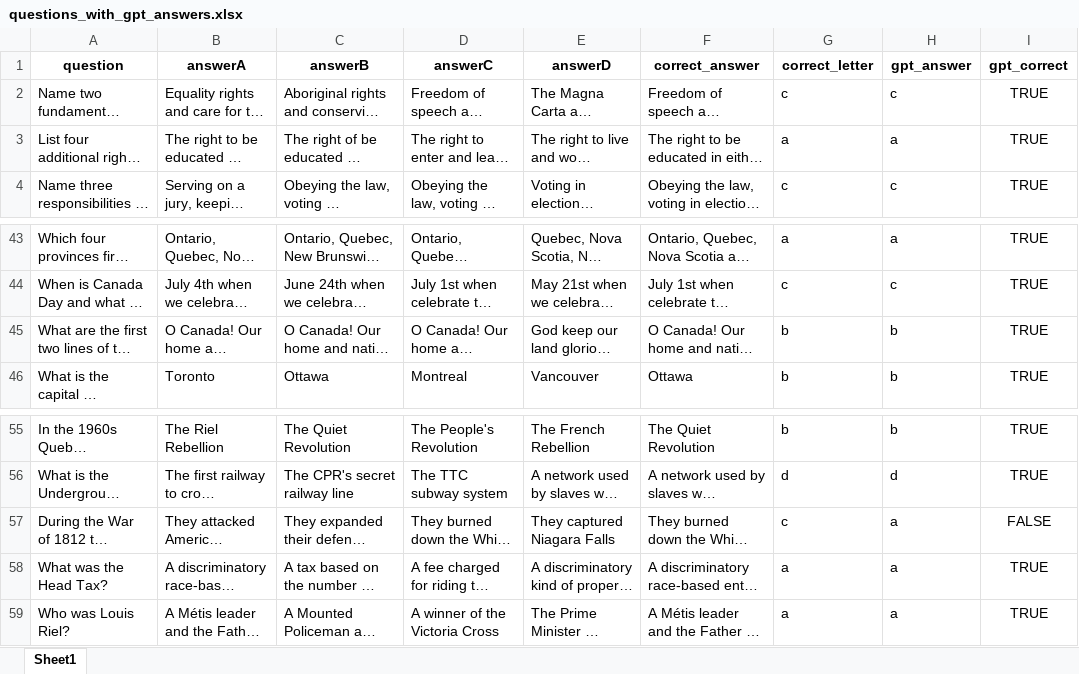
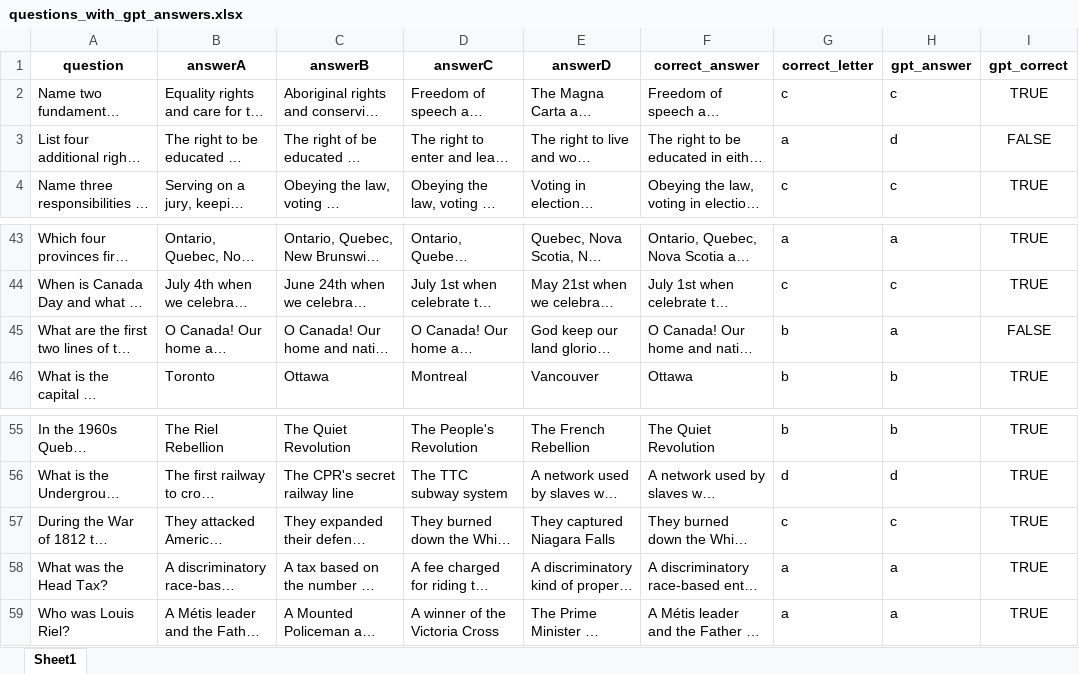
Before and after one commit to Refugee-Law-Lab/gpt3-canadian-citizenship-test, an Excel workbook: questions_with_gpt_answers.xlsx, sheet Sheet1, drawn as a sheet; only a part is shown, gaps mark what is left out; long unchanged cells end in …; values as stored, in another font and other column widths than the file's, no borders; the diff names each change by its address in the sheet, - before the commit and + after, or states it on an @@ line.

```diff
--- a/questions_with_gpt_answers.xlsx (sheet Sheet1)
+++ b/questions_with_gpt_answers.xlsx (sheet Sheet1)
-H3 (gpt_answer): a
+H3 (gpt_answer): d
-I3 (gpt_correct): TRUE
+I3 (gpt_correct): FALSE
-H45 (gpt_answer): b
+H45 (gpt_answer): a
-I45 (gpt_correct): TRUE
+I45 (gpt_correct): FALSE
-H57 (gpt_answer): a
+H57 (gpt_answer): c
-I57 (gpt_correct): FALSE
+I57 (gpt_correct): TRUE
```
Also changed, not shown: 3 other files.
